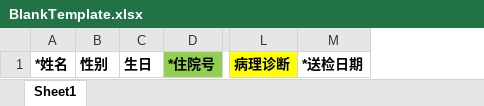
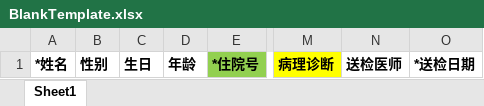
Before and after one commit to lennonchou/SequencerMonitor, an Excel workbook: form/BlankTemplate.xlsx, sheet Sheet1, drawn as a sheet; only a part is shown, gaps mark what is left out; values as stored, in another font and other column widths than the file's, no borders; the diff names each change by its address in the sheet, - before the commit and + after, or states it on an @@ line.

```diff
--- a/form/BlankTemplate.xlsx (sheet Sheet1)
+++ b/form/BlankTemplate.xlsx (sheet Sheet1)
+column D, row 1: 年龄
+column N, row 1: 送检医师
```
Also changed, not shown: 9 other files.
